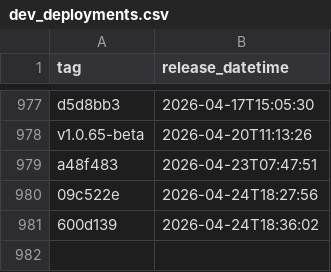
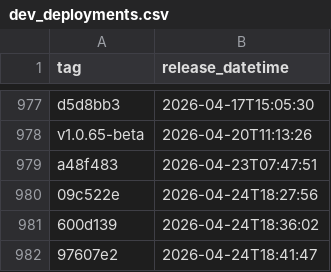
Before and after one commit to NHSDigital/eps-aws-dashboards, a CSV file: _data/dev_deployments.csv, drawn as a sheet; only a part is shown, gaps mark what is left out; the diff names each change by its address in the sheet, - before the commit and + after, or states it on an @@ line.

```diff
--- a/_data/dev_deployments.csv
+++ b/_data/dev_deployments.csv
+row 982: 97607e2 | 2026-04-24T18:41:47
```
Also changed, not shown: 1 other file.
